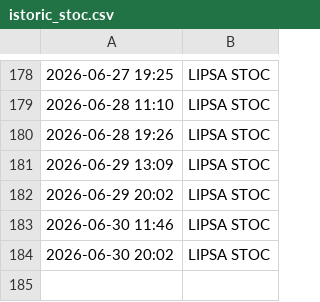
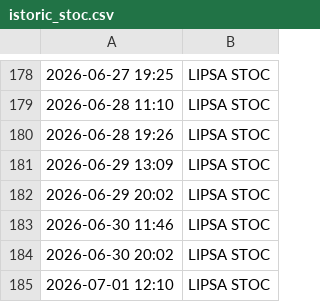
Before and after one commit to memorabil/monitor-stoc-springfarma, a CSV file: istoric_stoc.csv, drawn as a sheet; only a part is shown, gaps mark what is left out.

```diff
--- a/istoric_stoc.csv
+++ b/istoric_stoc.csv
@@ -184 +184,2 @@
 2026-06-30 20:02, LIPSA STOC
+2026-07-01 12:10, LIPSA STOC
```
